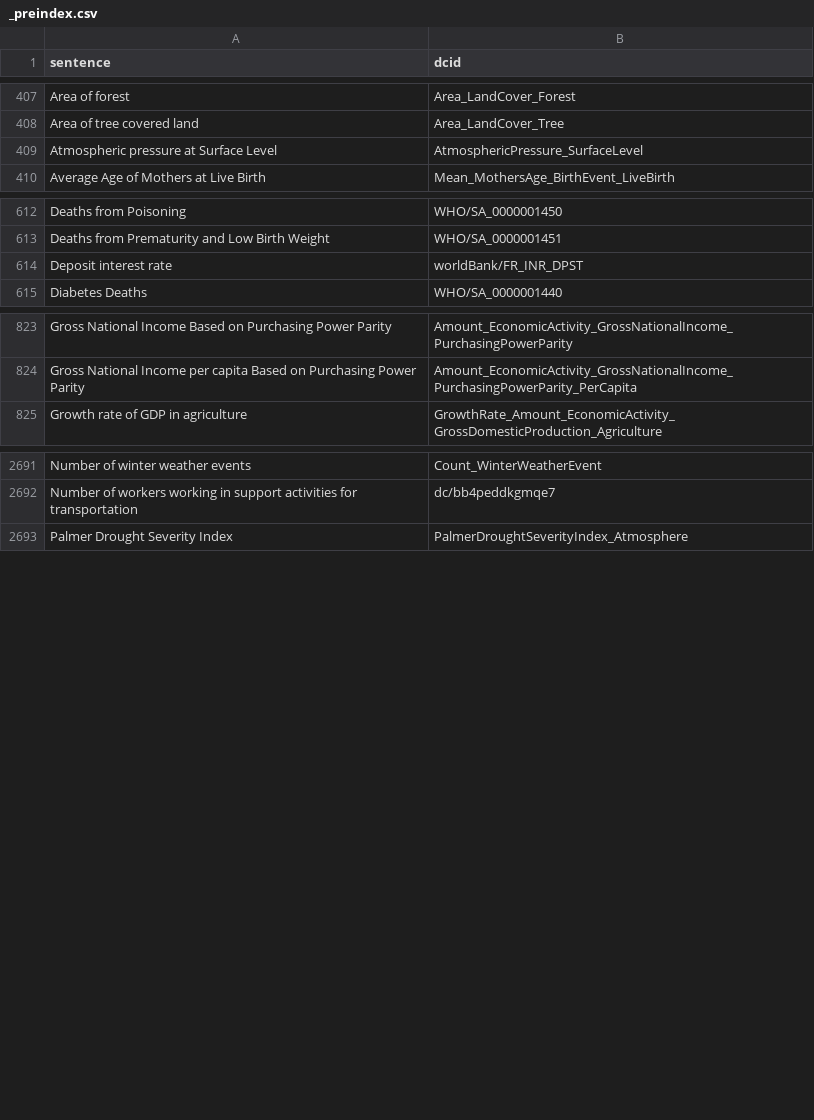
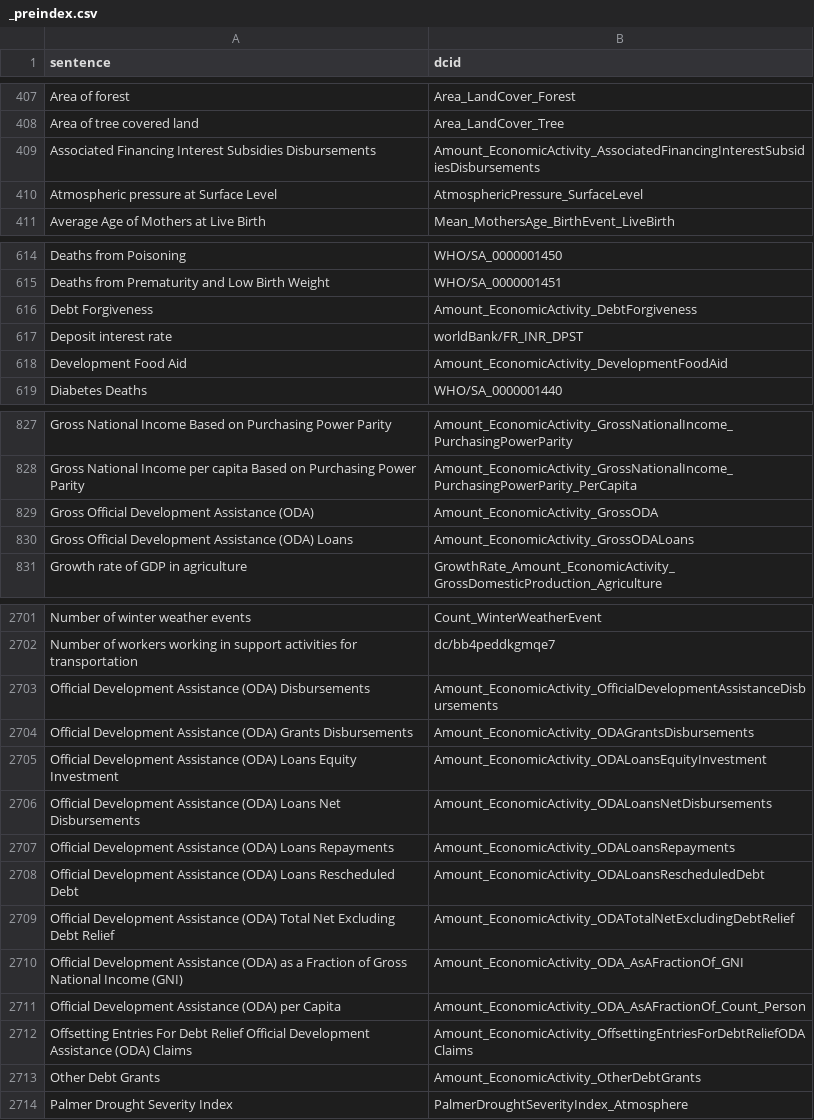
Before and after one commit to datacommonsorg/website, a CSV file: tools/nl/embeddings/input/base_multi_entity/_preindex.csv, drawn as a sheet; only a part is shown, gaps mark what is left out; the diff covers the shown part only; the diff names each change by its address in the sheet, - before the commit and + after, or states it on an @@ line.

Commit message:
Update multi-entity statvar embeddings with Statvars for OECD aid disbursements (#6465)
Co-authored-by: Sandeep Tuniki <7530864+SandeepTuniki@users.noreply.github.com>

```diff
--- a/tools/nl/embeddings/input/base_multi_entity/_preindex.csv
+++ b/tools/nl/embeddings/input/base_multi_entity/_preindex.csv
+row 409: Associated Financing Interest Subsidies Disbursements | Amount_EconomicActivity_AssociatedFinancingInterestSubsidiesDisbursements
+row 616: Debt Forgiveness | Amount_EconomicActivity_DebtForgiveness
+row 618: Development Food Aid | Amount_EconomicActivity_DevelopmentFoodAid
+row 829: Gross Official Development Assistance (ODA) | Amount_EconomicActivity_GrossODA
+row 830: Gross Official Development Assistance (ODA) Loans | Amount_EconomicActivity_GrossODALoans
+row 2703: Official Development Assistance (ODA) Disbursements | Amount_EconomicActivity_OfficialDevelopmentAssistanceDisbursements
+row 2704: Official Development Assistance (ODA) Grants Disbursements | Amount_EconomicActivity_ODAGrantsDisbursements
+row 2705: Official Development Assistance (ODA) Loans Equity Investment | Amount_EconomicActivity_ODALoansEquityInvestment
+row 2706: Official Development Assistance (ODA) Loans Net Disbursements | Amount_EconomicActivity_ODALoansNetDisbursements
+row 2707: Official Development Assistance (ODA) Loans Repayments | Amount_EconomicActivity_ODALoansRepayments
+row 2708: Official Development Assistance (ODA) Loans Rescheduled Debt | Amount_EconomicActivity_ODALoansRescheduledDebt
+row 2709: Official Development Assistance (ODA) Total Net Excluding Debt Relief | Amount_EconomicActivity_ODATotalNetExcludingDebtRelief
+row 2710: Official Development Assistance (ODA) as a Fraction of Gross National Income (GNI) | Amount_EconomicActivity_ODA_AsAFractionOf_GNI
+row 2711: Official Development Assistance (ODA) per Capita | Amount_EconomicActivity_ODA_AsAFractionOf_Count_Person
+row 2712: Offsetting Entries For Debt Relief Official Development Assistance (ODA) Claims | Amount_EconomicActivity_OffsettingEntriesForDebtReliefODAClaims
+row 2713: Other Debt Grants | Amount_EconomicActivity_OtherDebtGrants
```
Also changed, not shown: 7 added rows elsewhere in this file, tools/nl/embeddings/input/base_multi_entity/sheets_svs.csv, 2 other files.
